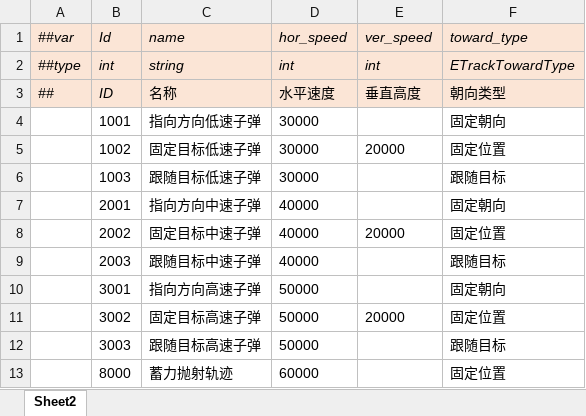
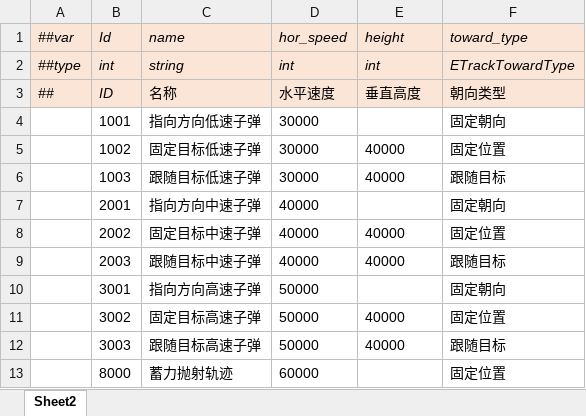
Before and after one commit to alsostone/com.stone.et8, an Excel workbook: Unity/Assets/Config/Excel/Datas/Skill/Track.xlsx, sheet Sheet2, drawn as a sheet; values as stored, in another font and other column widths than the file's, no borders; the diff names each change by its address in the sheet, - before the commit and + after, or states it on an @@ line.

```diff
--- a/Unity/Assets/Config/Excel/Datas/Skill/Track.xlsx (sheet Sheet2)
+++ b/Unity/Assets/Config/Excel/Datas/Skill/Track.xlsx (sheet Sheet2)
-E1: ver_speed
+E1: height
-E5 (height): 20000
+E5 (height): 40000
-E6 (height): (empty)
+E6 (height): 40000
-E8 (height): 20000
+E8 (height): 40000
-E9 (height): (empty)
+E9 (height): 40000
-E11 (height): 20000
+E11 (height): 40000
-E12 (height): (empty)
+E12 (height): 40000
```
Also changed, not shown: Unity/Assets/Config/Excel/Datas/Skill/Bullet.xlsx, Unity/Assets/Config/Excel/Datas/Skill/SkillResource.xlsx, 25 other files.
